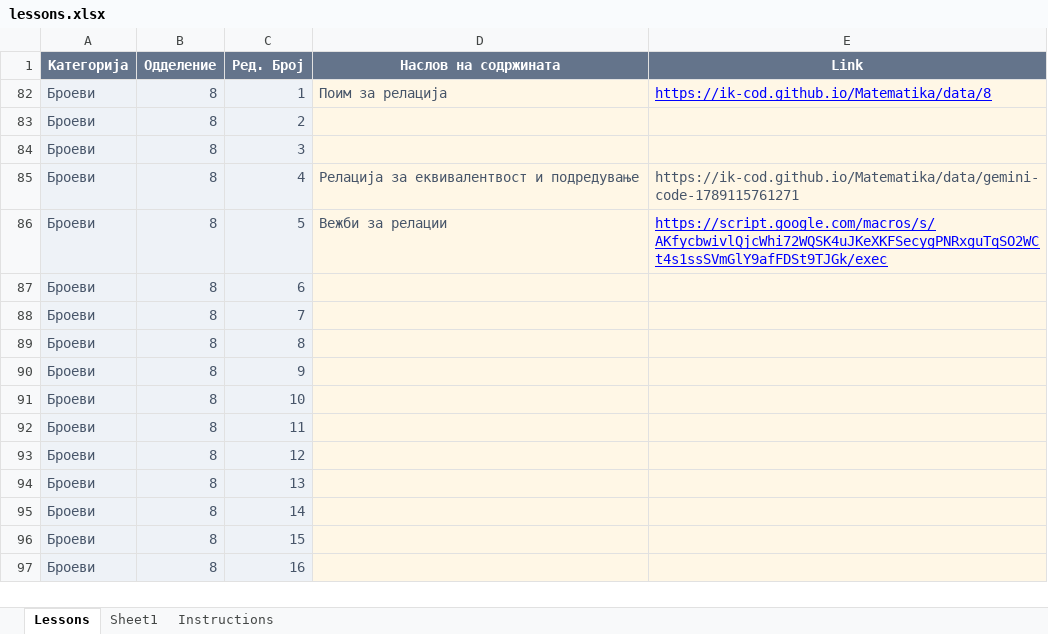
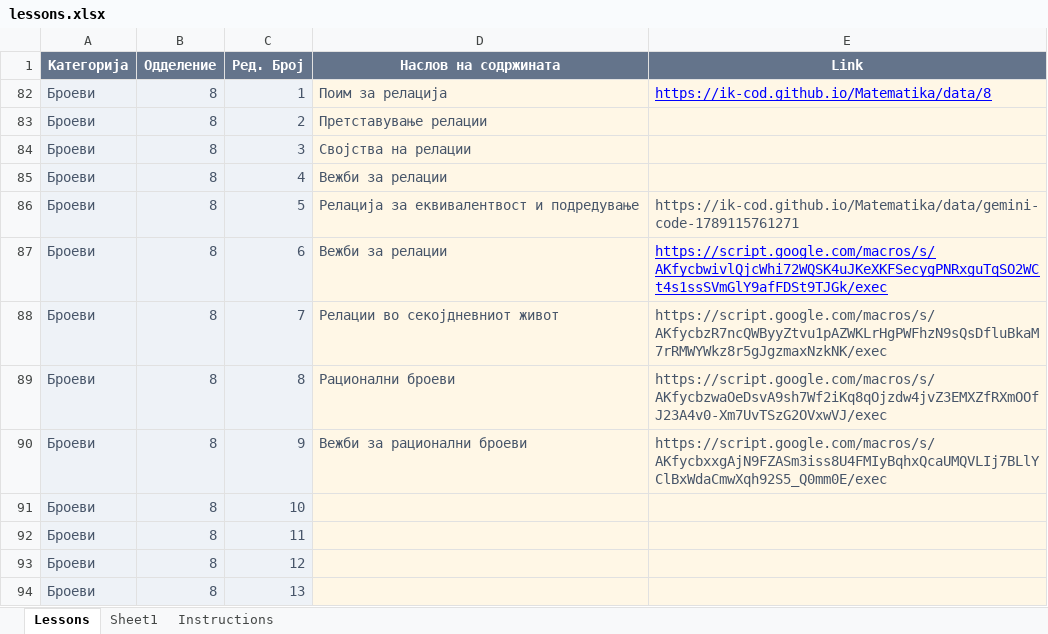
Before and after one commit to IK-cod/Matematika, an Excel workbook: data/lessons.xlsx, sheet Lessons, drawn as a sheet; only a part is shown; the shorter side is filled out with more unchanged rows; values as stored, in another font and other column widths than the file's, no borders; table styles not drawn; the diff names each change by its address in the sheet, - before the commit and + after, or states it on an @@ line.

Commit message:
Add files via upload

```diff
--- a/data/lessons.xlsx (sheet Lessons)
+++ b/data/lessons.xlsx (sheet Lessons)
-D83 (Наслов на содржината): (empty)
+D83 (Наслов на содржината): Претставување релации
-D84 (Наслов на содржината): (empty)
+D84 (Наслов на содржината): Својства на релации
-D85 (Наслов на содржината): Релација за еквивалентвост и подредување
+D85 (Наслов на содржината): Вежби за релации
-E85 (Link): https://ik-cod.github.io/Matematika/data/gemini-code-1789115761271
+E85 (Link): (empty)
-D86 (Наслов на содржината): Вежби за релации
+D86 (Наслов на содржината): Релација за еквивалентвост и подредување
-E86 (Link): https://script.google.com/macros/s/AKfycbwivlQjcWhi72WQSK4uJKeXKFSecygPNRxguTqSO2WCt4s1ssSVmGlY9afFDSt9TJGk/exec
+E86 (Link): https://ik-cod.github.io/Matematika/data/gemini-code-1789115761271
@@ E86 underline: on → off, text colour: #0000FF → #475569 @@
-D87 (Наслов на содржината): (empty)
+D87 (Наслов на содржината): Вежби за релации
-E87 (Link): (empty)
+E87 (Link): https://script.google.com/macros/s/AKfycbwivlQjcWhi72WQSK4uJKeXKFSecygPNRxguTqSO2WCt4s1ssSVmGlY9afFDSt9TJGk/exec
-D88 (Наслов на содржината): (empty)
+D88 (Наслов на содржината): Релации во секојдневниот живот
-E88 (Link): (empty)
+E88 (Link): https://script.google.com/macros/s/AKfycbzR7ncQWByyZtvu1pAZWKLrHgPWFhzN9sQsDfluBkaM7rRMWYWkz8r5gJgzmaxNzkNK/exec
-D89 (Наслов на содржината): (empty)
+D89 (Наслов на содржината): Рационални броеви
-E89 (Link): (empty)
+E89 (Link): https://script.google.com/macros/s/AKfycbzwaOeDsvA9sh7Wf2iKq8qOjzdw4jvZ3EMXZfRXmOOfJ23A4v0-Xm7UvTSzG2OVxwVJ/exec
-D90 (Наслов на содржината): (empty)
+D90 (Наслов на содржината): Вежби за рационални броеви
-E90 (Link): (empty)
+E90 (Link): https://script.google.com/macros/s/AKfycbxxgAjN9FZASm3iss8U4FMIyBqhxQcaUMQVLIj7BLlYClBxWdaCmwXqh92S5_Q0mm0E/exec
```
